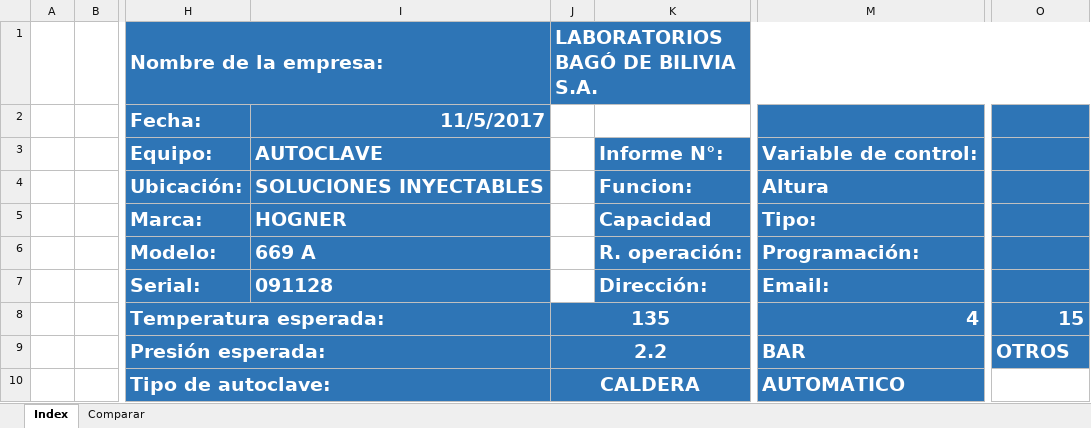
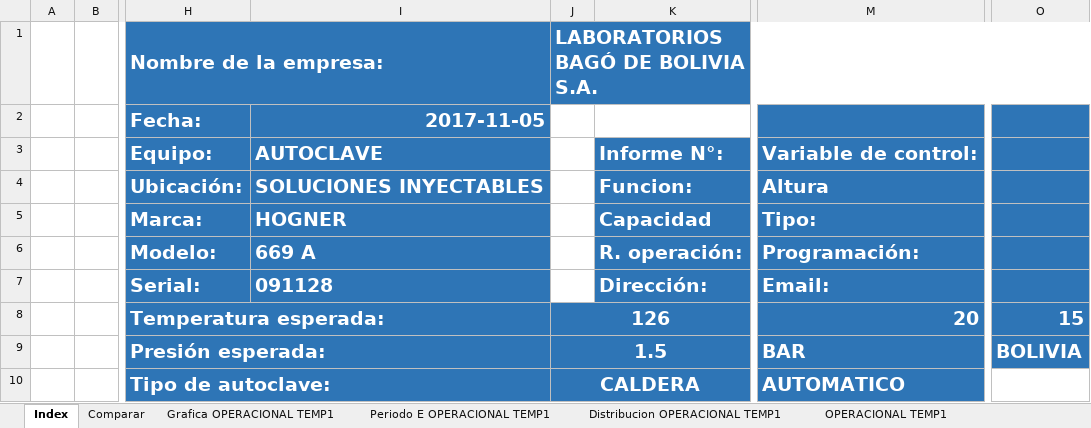
Before and after one commit to NicolasPrr/excelOp1, an Excel workbook: autoclaves/AUTOCLAVE.xlsm, sheet Index, drawn as a sheet; only a part is shown, gaps mark what is left out; values as stored, in another font and other column widths than the file's, no borders; charts and pictures not drawn; the diff names each change by its address in the sheet, - before the commit and + after, or states it on an @@ line.

```diff
--- a/autoclaves/AUTOCLAVE.xlsm (sheet Index)
+++ b/autoclaves/AUTOCLAVE.xlsm (sheet Index)
+sheet tab: Grafica OPERACIONAL TEMP1
+sheet tab: Periodo E OPERACIONAL TEMP1
+sheet tab: Distribucion OPERACIONAL TEMP1
+sheet tab: OPERACIONAL TEMP1
-J1: LABORATORIOS BAGÓ DE BILIVIA S.A.
+J1: LABORATORIOS BAGÓ DE BOLIVIA S.A.
-I2: 11/5/2017
+I2: 2017-11-05
-J8: 135
+J8: 126
-M8: 4
+M8: 20
-J9: 2.2
+J9: 1.5
-O9: OTROS
+O9: BOLIVIA
```
Also changed, not shown: sheet Comparar, other sheet tabs, charts or pictures, 1 other file.
